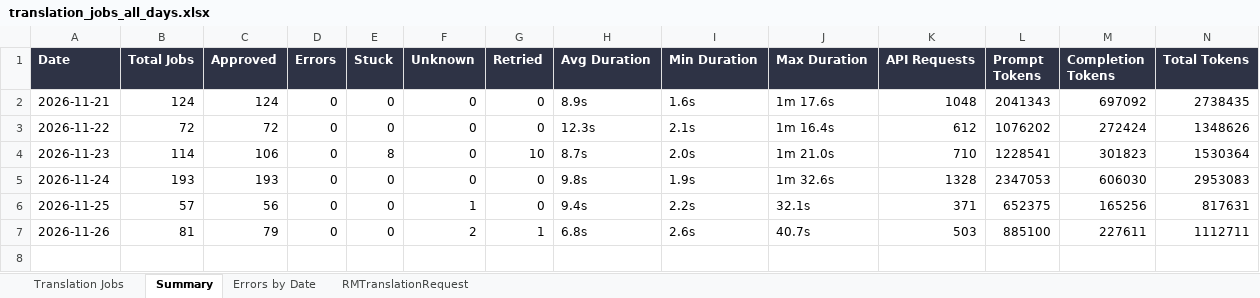
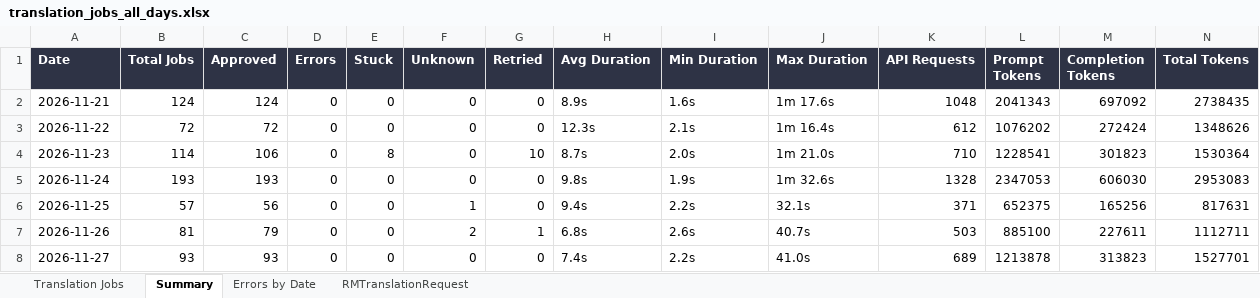
Before and after one commit to adeporra/rm-translation-reports, an Excel workbook: translation_jobs_all_days.xlsx, sheet Summary, drawn as a sheet; values as stored, in another font and other column widths than the file's, no borders; the diff names each change by its address in the sheet, - before the commit and + after, or states it on an @@ line.

```diff
--- a/translation_jobs_all_days.xlsx (sheet Summary)
+++ b/translation_jobs_all_days.xlsx (sheet Summary)
+row 8: 2026-11-27 | 93 | 93 | 0 | 0 | 0 | 0 | 7.4s | 2.2s | 41.0s | 689 | 1213878 | 313823 | 1527701
```
Also changed, not shown: sheet Translation Jobs, sheet RMTranslationRequest, sheet Errors by Date, 5 other files.
